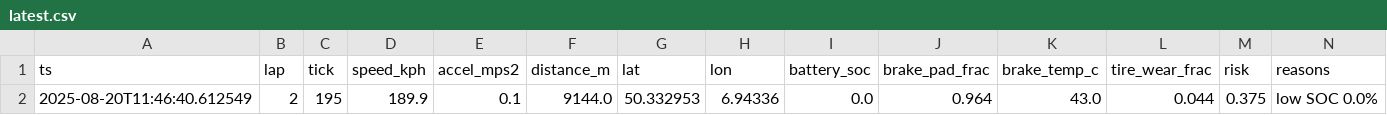
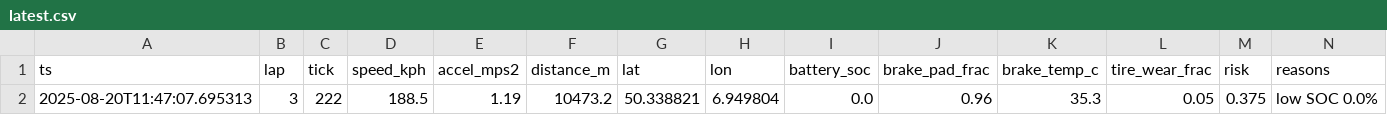
Before and after one commit to Anadi99/smart-vehicle-twin, a CSV file: data/latest.csv, drawn as a sheet.

```diff
--- a/data/latest.csv
+++ b/data/latest.csv
@@ -1,2 +1,2 @@
 ts,lap,tick,speed_kph,accel_mps2,distance_m,lat,lon,battery_soc,brake_pad_frac,brake_temp_c,tire_wear_frac,risk,reasons
-2025-08-20T11:46:40.612549,2,195,189.9,0.1,9144.0,50.332953,6.94336,0.0,0.964,43.0,0.044,0.375,low SOC 0.0%
+2025-08-20T11:47:07.695313,3,222,188.5,1.19,10473.2,50.338821,6.949804,0.0,0.96,35.3,0.05,0.375,low SOC 0.0%
```
Also changed, not shown: 14 other files.
